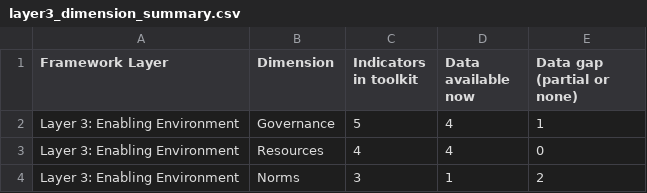
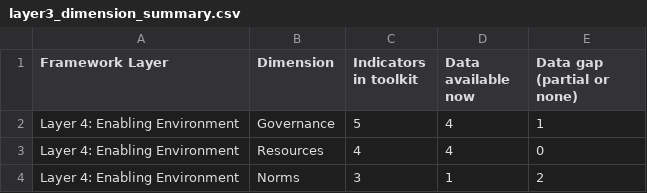
Before and after one commit to atbailes71/Global_Nutrition_Dashboard, a CSV file: outputs/tables/layer3_dimension_summary.csv, drawn as a sheet.

```diff
--- a/outputs/tables/layer3_dimension_summary.csv
+++ b/outputs/tables/layer3_dimension_summary.csv
@@ -1,4 +1,4 @@
 Framework Layer,Dimension,Indicators in toolkit,Data available now,Data gap (partial or none)
-Layer 3: Enabling Environment,Governance,5,4,1
-Layer 3: Enabling Environment,Resources,4,4,0
-Layer 3: Enabling Environment,Norms,3,1,2
+Layer 4: Enabling Environment,Governance,5,4,1
+Layer 4: Enabling Environment,Resources,4,4,0
+Layer 4: Enabling Environment,Norms,3,1,2
```
Also changed, not shown: outputs/tables/country_nis_readiness_scores.csv, outputs/tables/key_findings_summary.csv, 12 other files.
